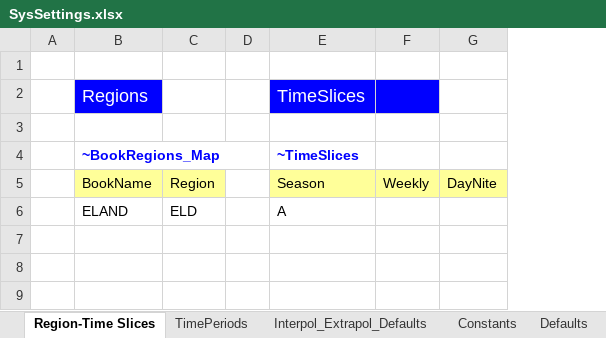
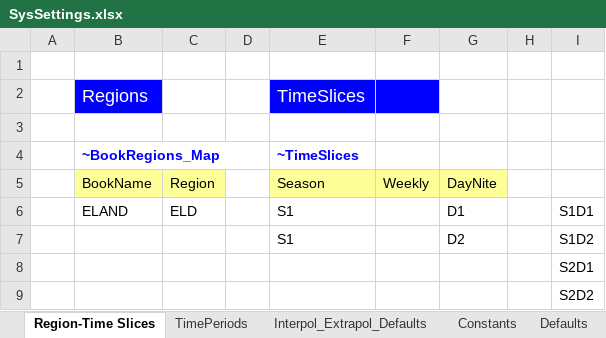
Before and after one commit to Piotr352/IERP, an Excel workbook: SysSettings.xlsx, sheet Region-Time Slices, drawn as a sheet; values as stored, in another font and other column widths than the file's, no borders; addresses are those after the commit; the diff names each change by its address in the sheet, - before the commit and + after, or states it on an @@ line.

```diff
--- a/SysSettings.xlsx (sheet Region-Time Slices)
+++ b/SysSettings.xlsx (sheet Region-Time Slices)
+column H, empty
+column I, row 8: S2D1
+row 6:  | ELAND | ELD |  | S1 |  | D1 |  | S1D1
+row 7:  |  |  |  | S1 |  | D2 |  | S1D2
-B8: ELAND
+B8: (empty)
-C8: ELD
+C8: (empty)
-E8: A
+E8: (empty)
+row 9:  |  |  |  |  |  |  |  | S2D2
```
Also changed, not shown: sheet Constants.
